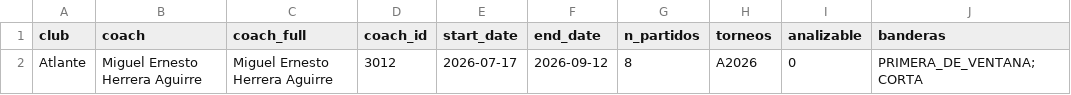
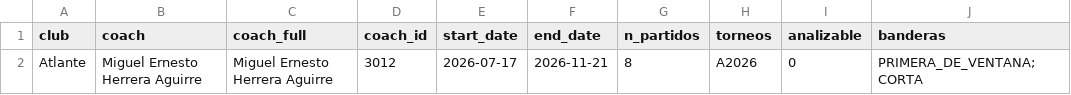
Before and after one commit to romoruz/Historia-de-un-entrenador, a CSV file: data/referencia/eras_api_v2/coach_eras_atlante.csv, drawn as a sheet.

```diff
--- a/data/referencia/eras_api_v2/coach_eras_atlante.csv
+++ b/data/referencia/eras_api_v2/coach_eras_atlante.csv
@@ -1,2 +1,2 @@
 club,coach,coach_full,coach_id,start_date,end_date,n_partidos,torneos,analizable,banderas
-"Atlante","Miguel Ernesto Herrera Aguirre","Miguel Ernesto Herrera Aguirre","3012","2026-07-17","2026-09-12","8","A2026","0","PRIMERA_DE_VENTANA;CORTA"
+"Atlante","Miguel Ernesto Herrera Aguirre","Miguel Ernesto Herrera Aguirre","3012","2026-07-17","2026-11-21","8","A2026","0","PRIMERA_DE_VENTANA;CORTA"
```
Also changed, not shown: data/referencia/eras_api_v2/coach_eras_america.csv, data/referencia/eras_api_v2/coach_eras_atlas.csv, 18 other files.
